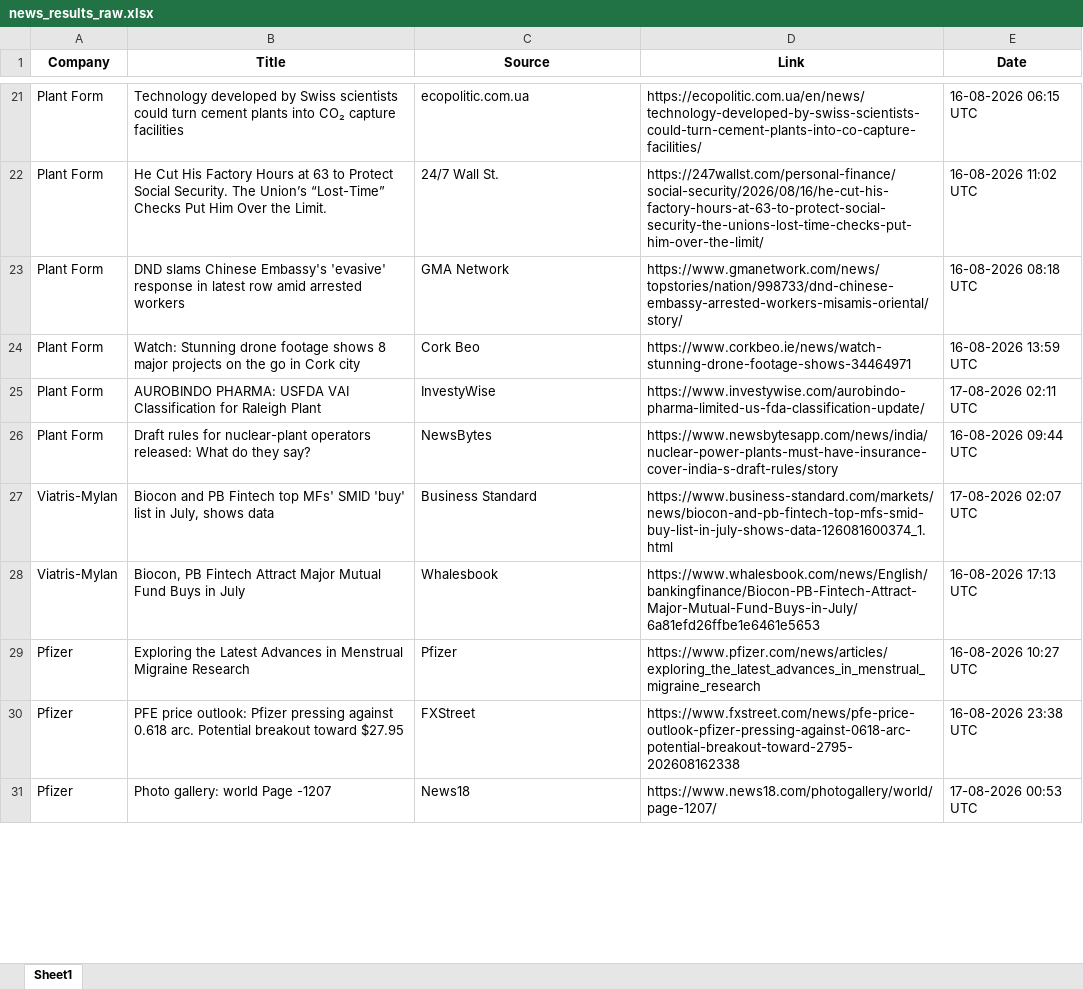
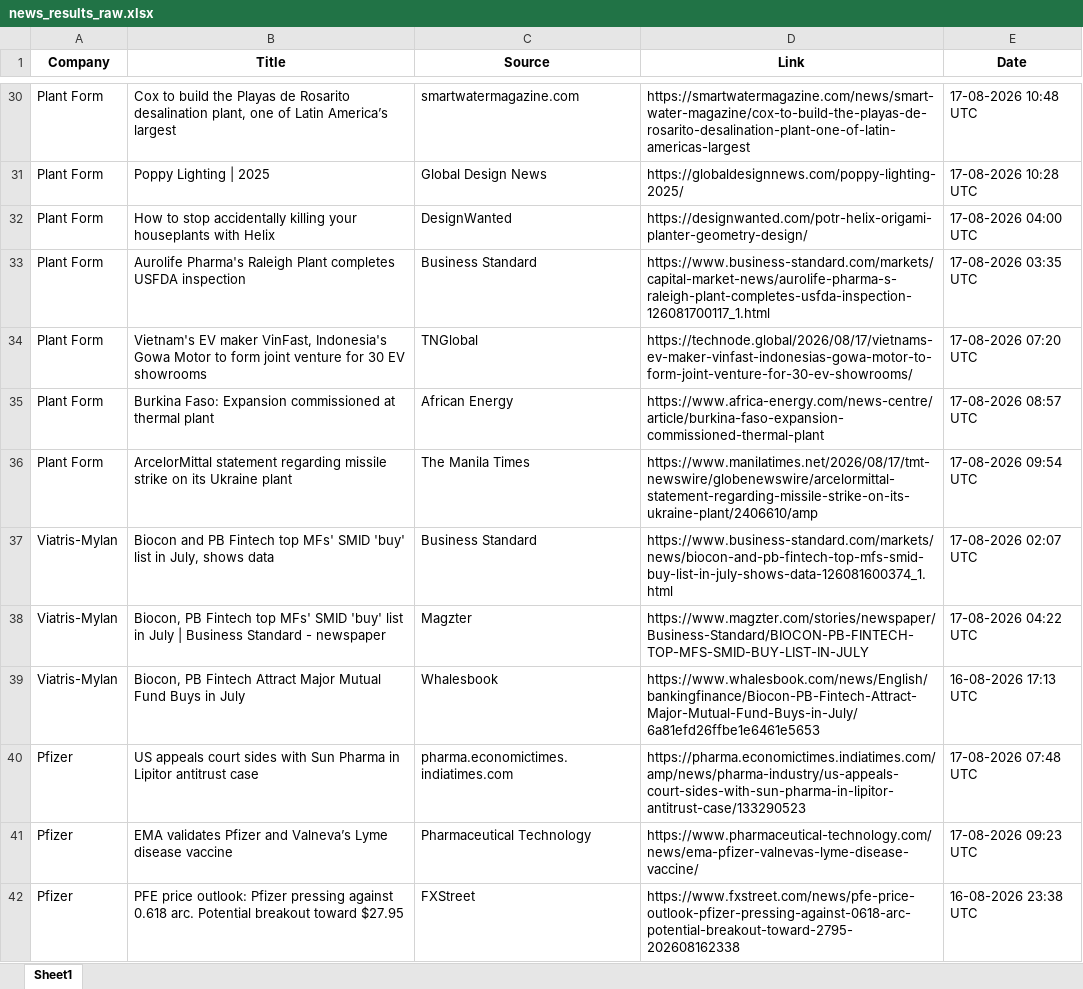
Before and after one commit to synapseKrishna/Ved, an Excel workbook: news_results_raw.xlsx, sheet Sheet1, drawn as a sheet; only a part is shown, gaps mark what is left out; values as stored, in another font and other column widths than the file's, no borders; removed rows and columns are numbered as before the commit, all else as after; the diff covers the shown part only; the diff names each change by its address in the sheet, - before the commit and + after, or states it on an @@ line.

```diff
--- a/news_results_raw.xlsx (sheet Sheet1)
+++ b/news_results_raw.xlsx (sheet Sheet1)
-B30 (Title): Technology developed by Swiss scientists could turn cement plants into CO₂ capture facilities
+B30 (Title): Cox to build the Playas de Rosarito desalination plant, one of Latin America’s largest
-C30 (Source): ecopolitic.com.ua
+C30 (Source): smartwatermagazine.com
-D30 (Link): https://ecopolitic.com.ua/en/news/technology-developed-by-swiss-scientists-could-turn-cement-plants-into-co-capture-facilities/
+D30 (Link): https://smartwatermagazine.com/news/smart-water-magazine/cox-to-build-the-playas-de-rosarito-desalination-plant-one-of-latin-americas-largest
-E30 (Date): 16-08-2026 06:15 UTC
+E30 (Date): 17-08-2026 10:48 UTC
+row 31: Plant Form | Poppy Lighting | 2025 | Global Design News | https://globaldesignnews.com/poppy-lighting-2025/ | 17-08-2026 10:28 UTC
-B32 (Title): He Cut His Factory Hours at 63 to Protect Social Security. The Union’s “Lost-Time” Checks Put Him Over the Limit.
+B32 (Title): How to stop accidentally killing your houseplants with Helix
-C32 (Source): 24/7 Wall St.
+C32 (Source): DesignWanted
-D32 (Link): https://247wallst.com/personal-finance/social-security/2026/08/16/he-cut-his-factory-hours-at-63-to-protect-social-security-the-unions-lost-time-checks-put-him-over-the-limit/
+D32 (Link): https://designwanted.com/potr-helix-origami-planter-geometry-design/
-E32 (Date): 16-08-2026 11:02 UTC
+E32 (Date): 17-08-2026 04:00 UTC
-B33 (Title): DND slams Chinese Embassy's 'evasive' response in latest row amid arrested workers
+B33 (Title): Aurolife Pharma's Raleigh Plant completes USFDA inspection
-C33 (Source): GMA Network
+C33 (Source): Business Standard
-D33 (Link): https://www.gmanetwork.com/news/topstories/nation/998733/dnd-chinese-embassy-arrested-workers-misamis-oriental/story/
+D33 (Link): https://www.business-standard.com/markets/capital-market-news/aurolife-pharma-s-raleigh-plant-completes-usfda-inspection-126081700117_1.html
-E33 (Date): 16-08-2026 08:18 UTC
+E33 (Date): 17-08-2026 03:35 UTC
-B34 (Title): Watch: Stunning drone footage shows 8 major projects on the go in Cork city
+B34 (Title): Vietnam's EV maker VinFast, Indonesia's Gowa Motor to form joint venture for 30 EV showrooms
-C34 (Source): Cork Beo
+C34 (Source): TNGlobal
-D34 (Link): https://www.corkbeo.ie/news/watch-stunning-drone-footage-shows-34464971
+D34 (Link): https://technode.global/2026/08/17/vietnams-ev-maker-vinfast-indonesias-gowa-motor-to-form-joint-venture-for-30-ev-showrooms/
-E34 (Date): 16-08-2026 13:59 UTC
+E34 (Date): 17-08-2026 07:20 UTC
-B35 (Title): AUROBINDO PHARMA: USFDA VAI Classification for Raleigh Plant
+B35 (Title): Burkina Faso: Expansion commissioned at thermal plant
-C35 (Source): InvestyWise
+C35 (Source): African Energy
-D35 (Link): https://www.investywise.com/aurobindo-pharma-limited-us-fda-classification-update/
+D35 (Link): https://www.africa-energy.com/news-centre/article/burkina-faso-expansion-commissioned-thermal-plant
-E35 (Date): 17-08-2026 02:11 UTC
+E35 (Date): 17-08-2026 08:57 UTC
-B36 (Title): Draft rules for nuclear-plant operators released: What do they say?
+B36 (Title): ArcelorMittal statement regarding missile strike on its Ukraine plant
-C36 (Source): NewsBytes
+C36 (Source): The Manila Times
-D36 (Link): https://www.newsbytesapp.com/news/india/nuclear-power-plants-must-have-insurance-cover-india-s-draft-rules/story
+D36 (Link): https://www.manilatimes.net/2026/08/17/tmt-newswire/globenewswire/arcelormittal-statement-regarding-missile-strike-on-its-ukraine-plant/2406610/amp
-E36 (Date): 16-08-2026 09:44 UTC
+E36 (Date): 17-08-2026 09:54 UTC
+row 38: Viatris-Mylan | Biocon, PB Fintech top MFs' SMID 'buy' list in July | Business Standard - newspaper | Magzter | https://www.magzter.com/stories/newspaper/Business-Standard/BIOCON-PB-FINTECH-TOP-MFS-SMID-BUY-LIST-IN-JULY | 17-08-2026 04:22 UTC
+row 40: Pfizer | US appeals court sides with Sun Pharma in Lipitor antitrust case | pharma.economictimes.indiatimes.com | https://pharma.economictimes.indiatimes.com/amp/news/pharma-industry/us-appeals-court-sides-with-sun-pharma-in-lipitor-antitrust-case/133290523 | 17-08-2026 07:48 UTC
-B41 (Title): Exploring the Latest Advances in Menstrual Migraine Research
+B41 (Title): EMA validates Pfizer and Valneva’s Lyme disease vaccine
-C41 (Source): Pfizer
+C41 (Source): Pharmaceutical Technology
-D41 (Link): https://www.pfizer.com/news/articles/exploring_the_latest_advances_in_menstrual_migraine_research
+D41 (Link): https://www.pharmaceutical-technology.com/news/ema-pfizer-valnevas-lyme-disease-vaccine/
-E41 (Date): 16-08-2026 10:27 UTC
+E41 (Date): 17-08-2026 09:23 UTC
-row 31: Pfizer | Photo gallery: world Page -1207 | News18 | https://www.news18.com/photogallery/world/page-1207/ | 17-08-2026 00:53 UTC
```
Also changed, not shown: 59 added rows, 9 removed rows and 132 edited cells elsewhere in this sheet, news_results.xlsx.
